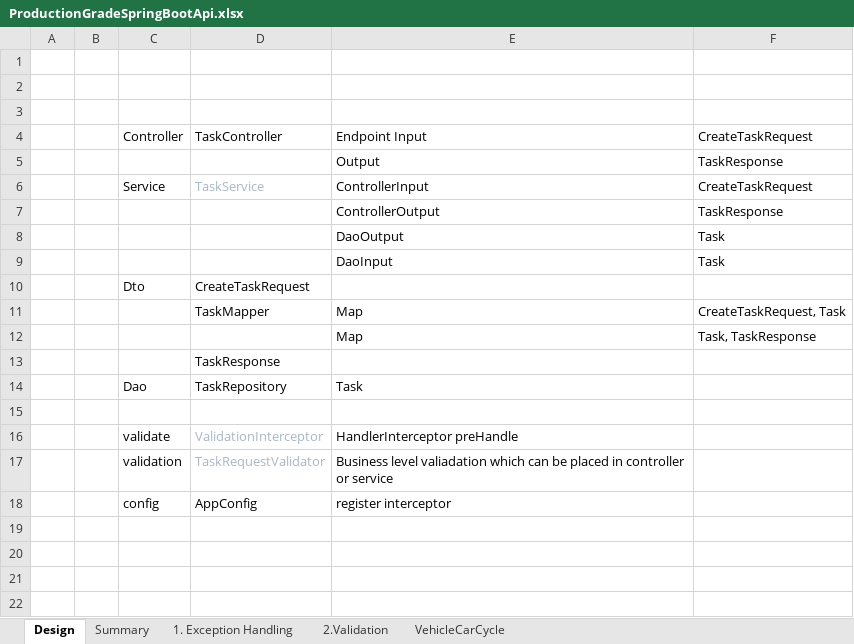
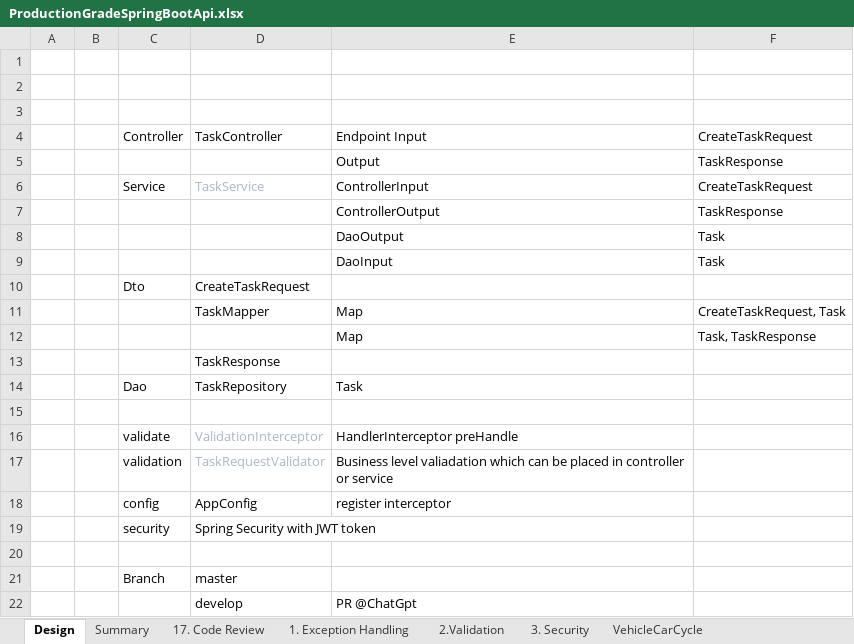
Before and after one commit to pankajproject99/productionGrade, an Excel workbook: ProductionGradeSpringBootApi.xlsx, sheet Design, drawn as a sheet; values as stored, in another font and other column widths than the file's, no borders; the diff names each change by its address in the sheet, - before the commit and + after, or states it on an @@ line.

Commit message:
Security Feedback 1: 1. Authentication(who) and Authorization(prevs or what is allowed) with JWT Token, should allow permit all for token url and rest should Authenticate

```diff
--- a/ProductionGradeSpringBootApi.xlsx (sheet Design)
+++ b/ProductionGradeSpringBootApi.xlsx (sheet Design)
+sheet tab: 17. Code Review
+sheet tab: 3. Security
+row 19:  |  | security | Spring Security with JWT token
+row 20: (empty)
+row 21:  |  | Branch | master
+row 22:  |  |  | develop | PR @ChatGpt
```
Also changed, not shown: sheet 2.Validation, 19 other files.
